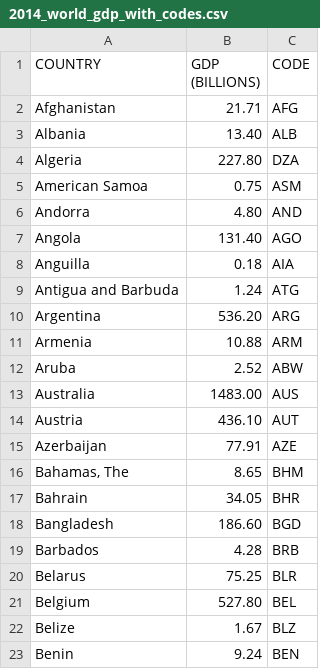
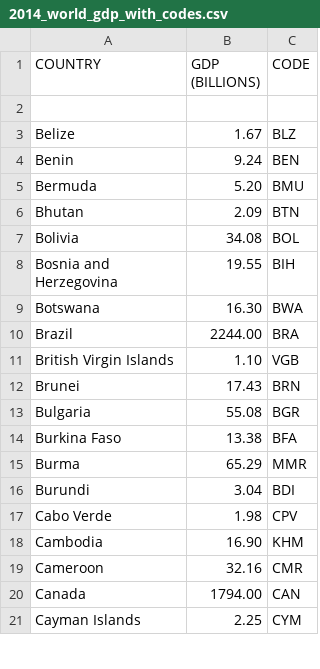
Before and after one commit to rohitsdsn/DummyData, a CSV file: 2014_world_gdp_with_codes.csv, drawn as a sheet; only a part is shown; the shorter side is filled out with more unchanged rows; the diff names each change by its address in the sheet, - before the commit and + after, or states it on an @@ line.

Commit message:
Update 2014_world_gdp_with_codes.csv

```diff
--- a/2014_world_gdp_with_codes.csv
+++ b/2014_world_gdp_with_codes.csv
-row 2: Afghanistan | 21.71 | AFG
+row 2: (empty)
-row 3: Albania | 13.40 | ALB
-row 4: Algeria | 227.80 | DZA
-row 5: American Samoa | 0.75 | ASM
-row 6: Andorra | 4.80 | AND
-row 7: Angola | 131.40 | AGO
-row 8: Anguilla | 0.18 | AIA
-row 9: Antigua and Barbuda | 1.24 | ATG
-row 10: Argentina | 536.20 | ARG
-row 11: Armenia | 10.88 | ARM
-row 12: Aruba | 2.52 | ABW
-row 13: Australia | 1483.00 | AUS
-row 14: Austria | 436.10 | AUT
-row 15: Azerbaijan | 77.91 | AZE
-row 16: Bahamas, The | 8.65 | BHM
-row 17: Bahrain | 34.05 | BHR
-row 18: Bangladesh | 186.60 | BGD
-row 19: Barbados | 4.28 | BRB
-row 20: Belarus | 75.25 | BLR
-row 21: Belgium | 527.80 | BEL
```
